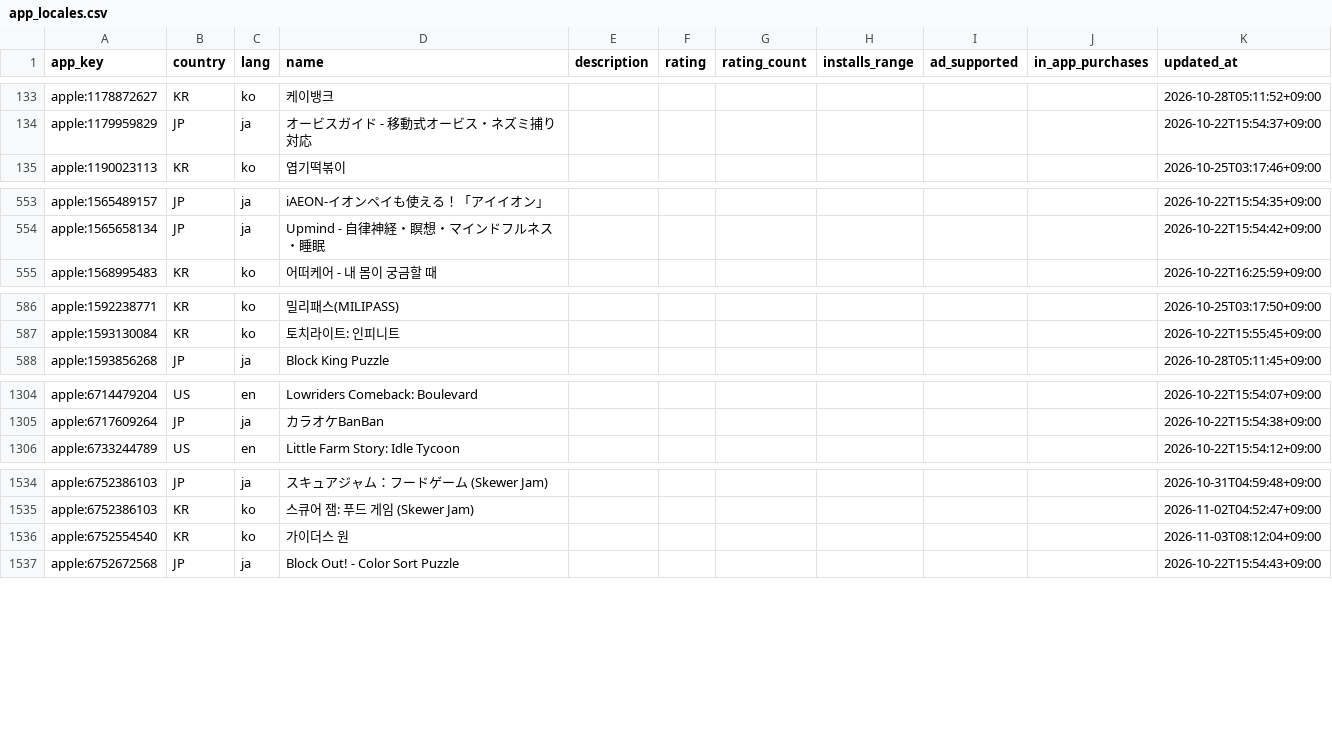
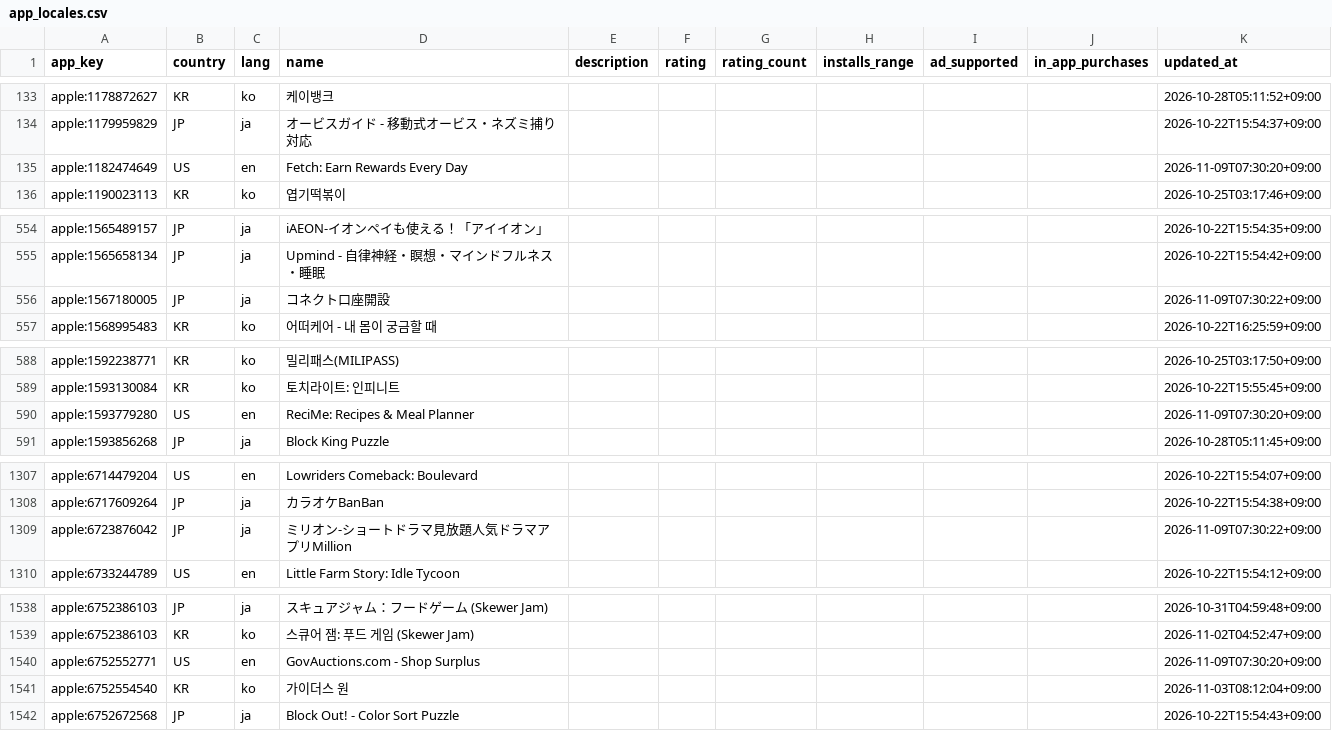
Before and after one commit to megi1440/app-trend, a CSV file: data/app_locales.csv, drawn as a sheet; only a part is shown, gaps mark what is left out; the diff covers the shown part only; the diff names each change by its address in the sheet, - before the commit and + after, or states it on an @@ line.

```diff
--- a/data/app_locales.csv
+++ b/data/app_locales.csv
+row 135: apple:1182474649 | US | en | Fetch: Earn Rewards Every Day |  |  |  |  |  |  | 2026-11-09T07:30:20+09:00
+row 556: apple:1567180005 | JP | ja | コネクト口座開設 |  |  |  |  |  |  | 2026-11-09T07:30:22+09:00
+row 590: apple:1593779280 | US | en | ReciMe: Recipes & Meal Planner |  |  |  |  |  |  | 2026-11-09T07:30:20+09:00
+row 1309: apple:6723876042 | JP | ja | ミリオン-ショートドラマ見放題人気ドラマアプリMillion |  |  |  |  |  |  | 2026-11-09T07:30:22+09:00
+row 1540: apple:6752552771 | US | en | GovAuctions.com - Shop Surplus |  |  |  |  |  |  | 2026-11-09T07:30:20+09:00
```
Also changed, not shown: 1 added row elsewhere in this file, 33 other files.
